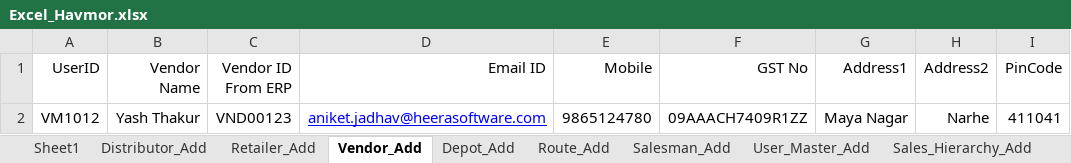
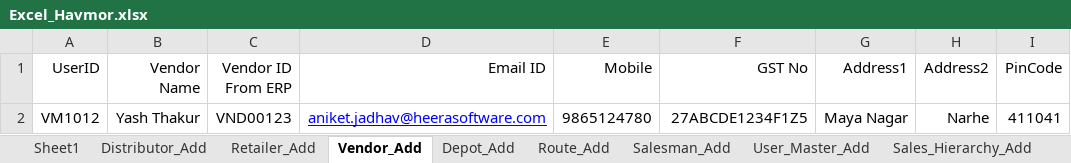
Before and after one commit to ankushghar1996/Havmor_Project, an Excel workbook: Excel_TestData/Excel_Havmor.xlsx, sheet Vendor_Add, drawn as a sheet; values as stored, in another font and other column widths than the file's, no borders; the diff names each change by its address in the sheet, - before the commit and + after, or states it on an @@ line.

```diff
--- a/Excel_TestData/Excel_Havmor.xlsx (sheet Vendor_Add)
+++ b/Excel_TestData/Excel_Havmor.xlsx (sheet Vendor_Add)
-F2 (GST No): 09AAACH7409R1ZZ
+F2 (GST No): 27ABCDE1234F1Z5
```
Also changed, not shown: sheet Retailer_Add, 9 other files.
